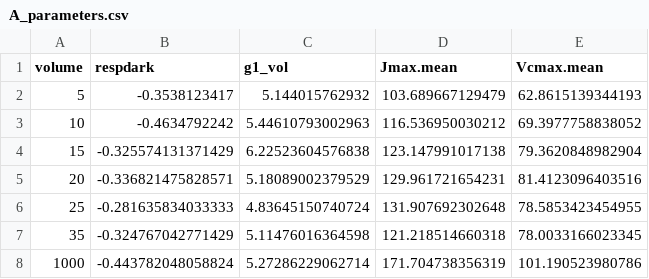
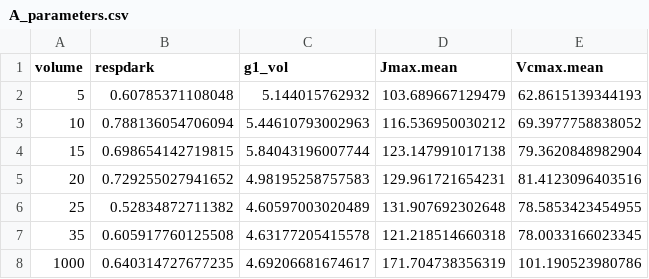
Before and after one commit to CourtneyCampany/EucPVE, a CSV file: calculated data/A_parameters.csv, drawn as a sheet.

Commit message:
something changed with g1_vol?? and respiration in A_parameters????

```diff
--- a/calculated data/A_parameters.csv
+++ b/calculated data/A_parameters.csv
@@ -1,8 +1,8 @@
 "volume","respdark","g1_vol","Jmax.mean","Vcmax.mean"
-5,-0.3538123417,5.144015762932,103.689667129479,62.8615139344193
-10,-0.4634792242,5.44610793002963,116.536950030212,69.3977758838052
-15,-0.325574131371429,6.22523604576838,123.147991017138,79.3620848982904
-20,-0.336821475828571,5.18089002379529,129.961721654231,81.4123096403516
-25,-0.281635834033333,4.83645150740724,131.907692302648,78.5853423454955
-35,-0.324767042771429,5.11476016364598,121.218514660318,78.0033166023345
-1000,-0.443782048058824,5.27286229062714,171.704738356319,101.190523980786
+5,0.60785371108048,5.144015762932,103.689667129479,62.8615139344193
+10,0.788136054706094,5.44610793002963,116.536950030212,69.3977758838052
+15,0.698654142719815,5.84043196007744,123.147991017138,79.3620848982904
+20,0.729255027941652,4.98195258757583,129.961721654231,81.4123096403516
+25,0.52834872711382,4.60597003020489,131.907692302648,78.5853423454955
+35,0.605917760125508,4.63177205415578,121.218514660318,78.0033166023345
+1000,0.640314727677235,4.69206681674617,171.704738356319,101.190523980786
```
Also changed, not shown: 1 other file.
